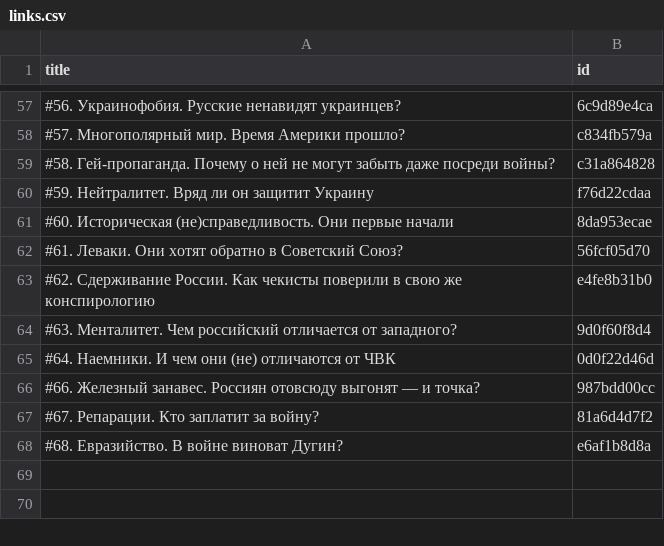
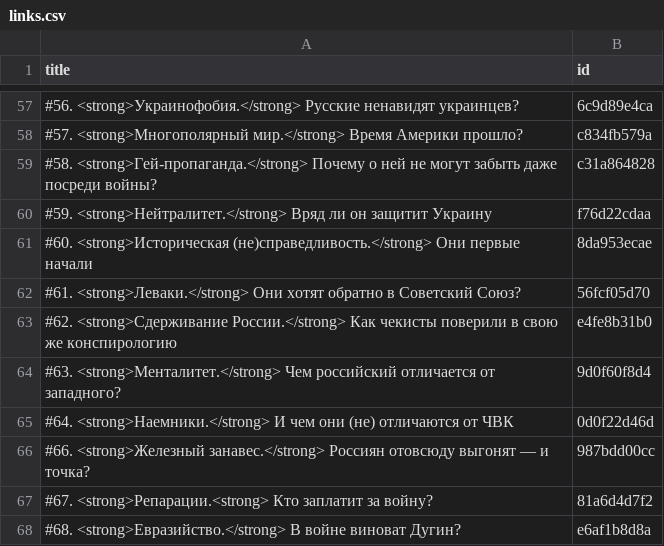
Before and after one commit to dmitriev-alex/signal-archive, a CSV file: _data/links.csv, drawn as a sheet; only a part is shown, gaps mark what is left out; the diff covers the shown part only.

```diff
--- a/_data/links.csv
+++ b/_data/links.csv
@@ -57,12 +57,12 @@ title,id
-"#56. Украинофобия. Русские ненавидят украинцев?",6c9d89e4ca
-"#57. Многополярный мир. Время Америки прошло?",c834fb579a
-"#58. Гей-пропаганда. Почему о ней не могут забыть даже посреди войны?",c31a864828
-"#59. Нейтралитет. Вряд ли он защитит Украину",f76d22cdaa
-"#60. Историческая (не)справедливость. Они первые начали",8da953ecae
-"#61. Леваки. Они хотят обратно в Советский Союз?",56fcf05d70
-"#62. Сдерживание России. Как чекисты поверили в свою же конспирологию",e4fe8b31b0
-"#63. Менталитет. Чем российский отличается от западного?",9d0f60f8d4
-"#64. Наемники. И чем они (не) отличаются от ЧВК",0d0f22d46d
-"#66. Железный занавес. Россиян отовсюду выгонят — и точка?",987bdd00cc
-"#67. Репарации. Кто заплатит за войну?",81a6d4d7f2
-"#68. Евразийство. В войне виноват Дугин?",e6af1b8d8a
+"#56. <strong>Украинофобия.</strong> Русские ненавидят украинцев?",6c9d89e4ca
+"#57. <strong>Многополярный мир.</strong> Время Америки прошло?",c834fb579a
+"#58. <strong>Гей-пропаганда.</strong> Почему о ней не могут забыть даже посреди войны?",c31a864828
+"#59. <strong>Нейтралитет.</strong> Вряд ли он защитит Украину",f76d22cdaa
+"#60. <strong>Историческая (не)справедливость.</strong> Они первые начали",8da953ecae
+"#61. <strong>Леваки.</strong> Они хотят обратно в Советский Союз?",56fcf05d70
+"#62. <strong>Сдерживание России.</strong> Как чекисты поверили в свою же конспирологию",e4fe8b31b0
+"#63. <strong>Менталитет.</strong> Чем российский отличается от западного?",9d0f60f8d4
+"#64. <strong>Наемники.</strong> И чем они (не) отличаются от ЧВК",0d0f22d46d
+"#66. <strong>Железный занавес.</strong> Россиян отовсюду выгонят — и точка?",987bdd00cc
+"#67. <strong>Репарации.<strong> Кто заплатит за войну?",81a6d4d7f2
+"#68. <strong>Евразийство.</strong> В войне виноват Дугин?",e6af1b8d8a
```
Also changed, not shown: 54 edited cells elsewhere in this file.
